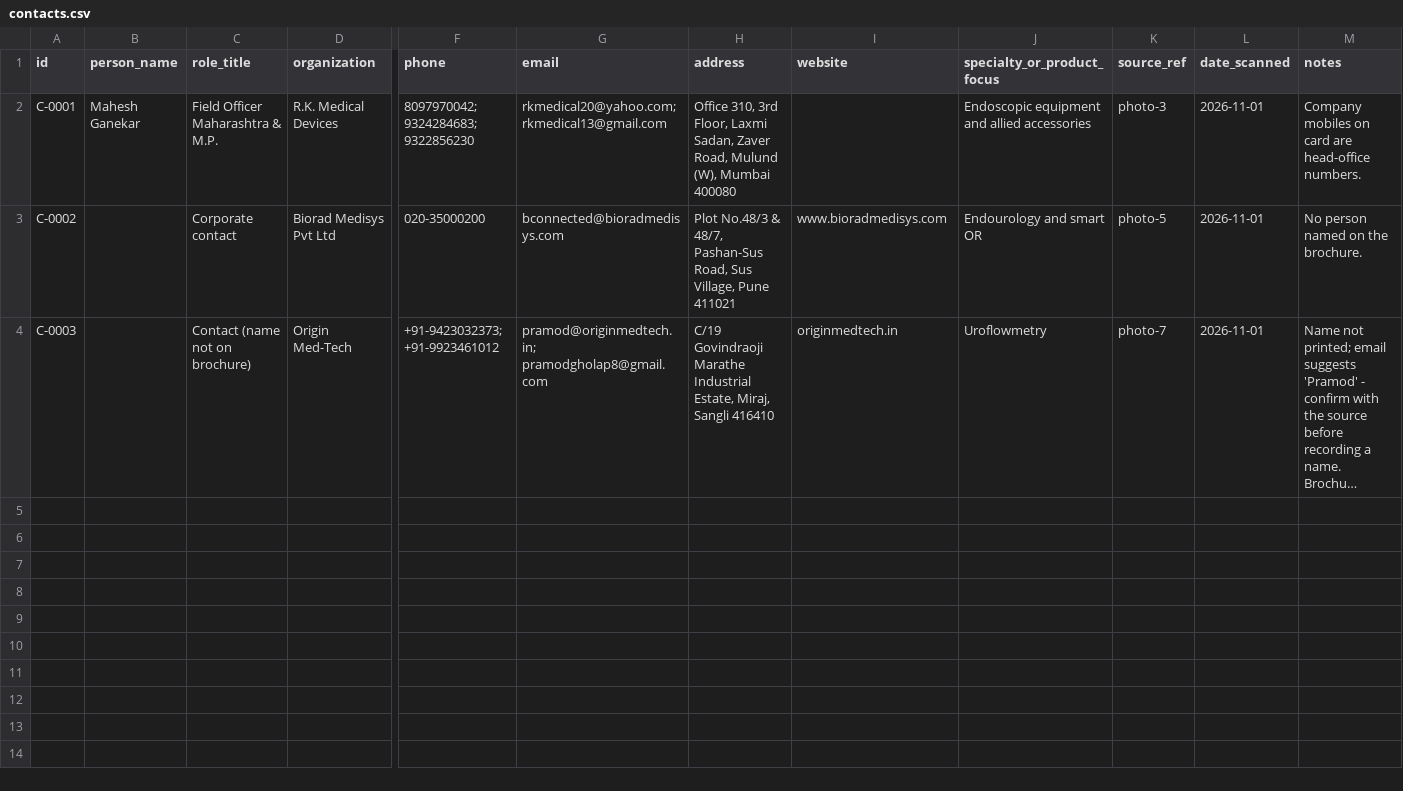
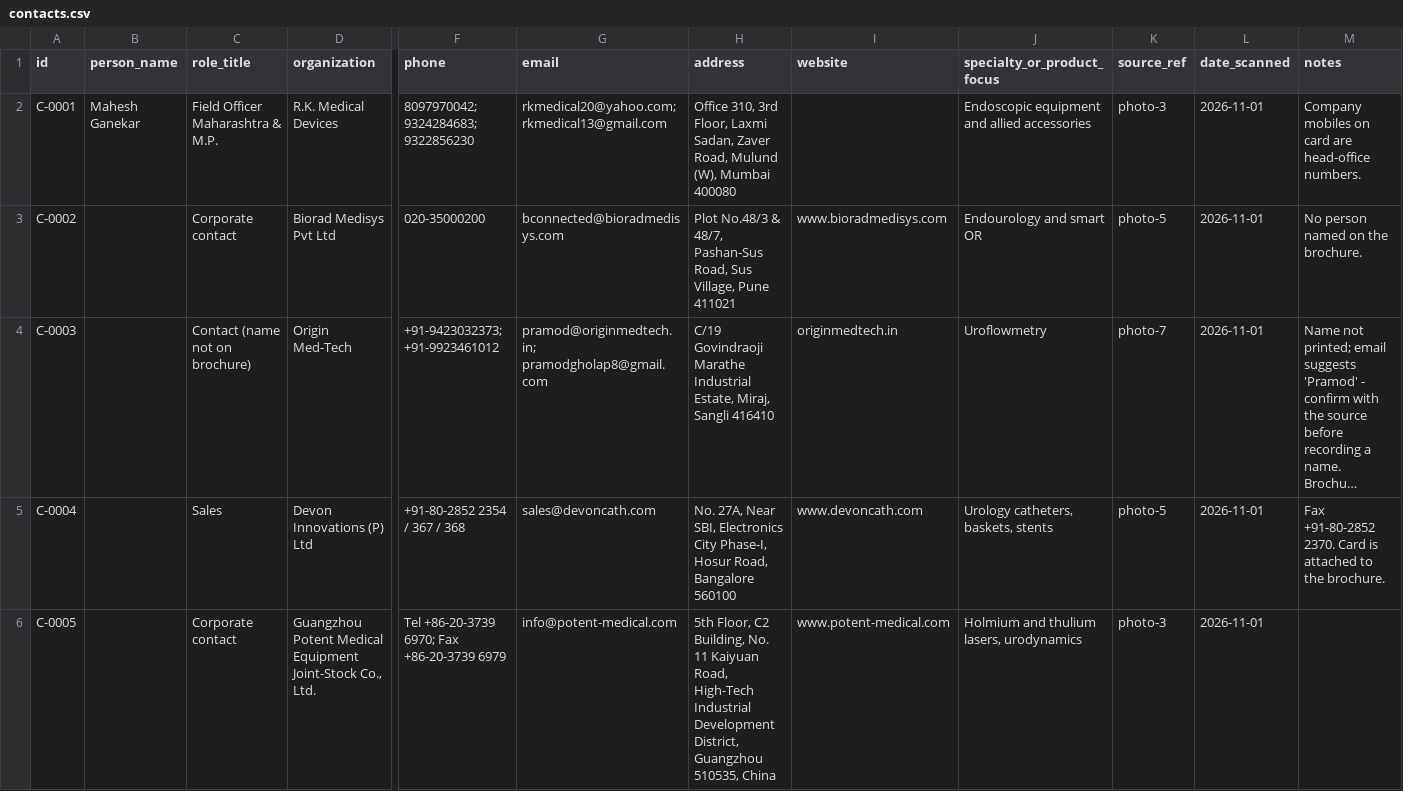
Before and after one commit to Dr-VarunAgarwal/varunagarwal, a CSV file: urology-library/contacts.csv, drawn as a sheet; only a part is shown, gaps mark what is left out; long unchanged cells end in …; rows hold the shown columns only; the diff names each change by its address in the sheet, - before the commit and + after, or states it on an @@ line.

```diff
--- a/urology-library/contacts.csv
+++ b/urology-library/contacts.csv
+row 5: C-0004 |  | Sales | Devon Innovations (P) Ltd | +91-80-2852 2354 / 367 / 368 | sales@devoncath.com | No. 27A, Near SBI, Electronics City Phase-I, Hosur Road, Bangalore 560100 | www.devoncath.com | Urology catheters, baskets, stents | photo-5 | 2026-11-01 | Fax +91-80-2852 2370. Card is attached to the brochure.
+row 6: C-0005 |  | Corporate contact | Guangzhou Potent Medical Equipment Joint-Stock Co., Ltd. | Tel +86-20-3739 6970; Fax +86-20-3739 6979 | info@potent-medical.com | 5th Floor, C2 Building, No. 11 Kaiyuan Road, High-Tech Industrial Development District, Guangzhou 510535, China | www.potent-medical.com | Holmium and thulium lasers, urodynamics | photo-3 | 2026-11-01
```
Also changed, not shown: urology-library/library.csv, 2 other files.
